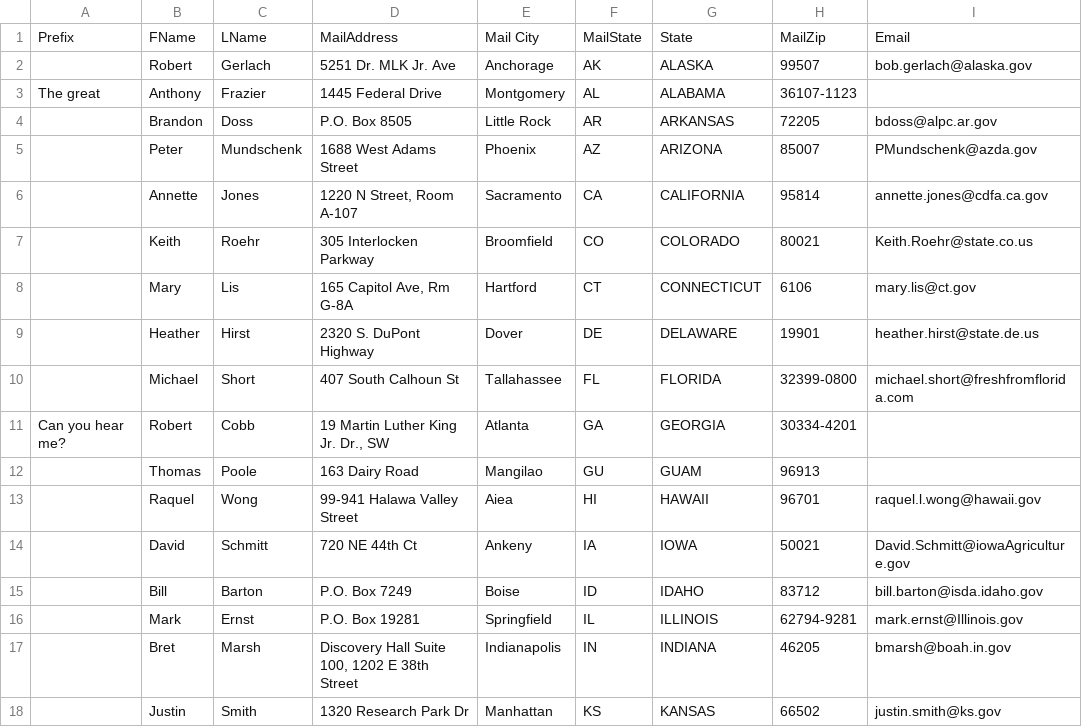
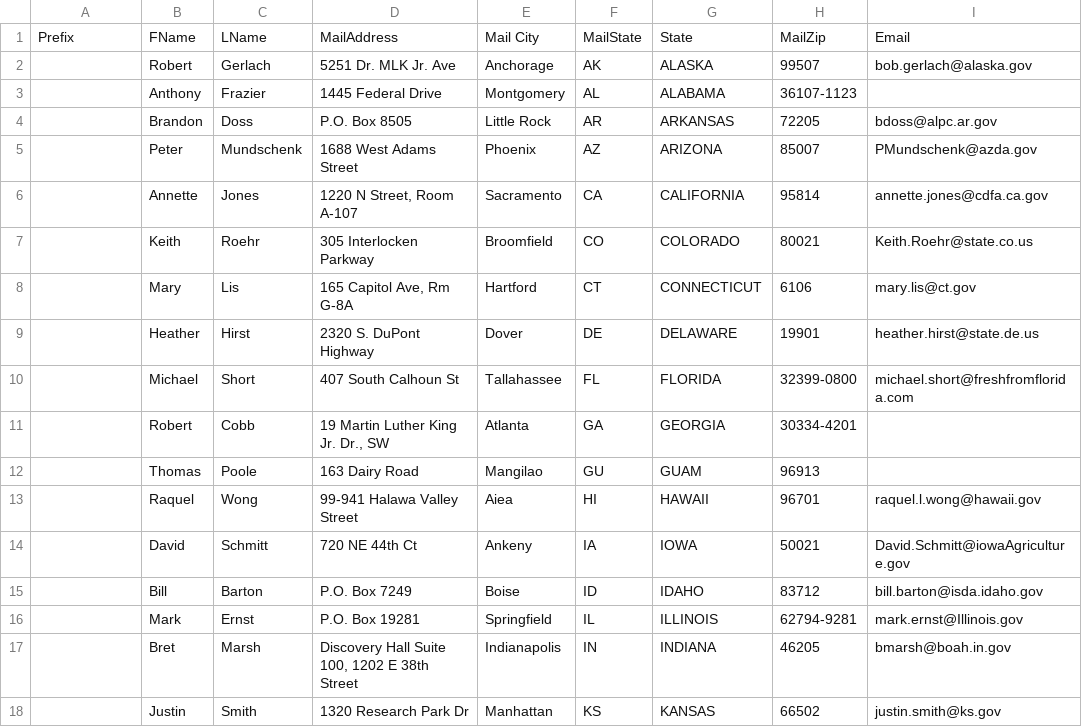
Before and after one commit to mkm1879/Civet, a CSV file: StateVetTable.csv, drawn as a sheet; only a part is shown; the diff names each change by its address in the sheet, - before the commit and + after, or states it on an @@ line.

Commit message:
Merge State Vet Table dialogn and build 4.1

```diff
--- a/StateVetTable.csv
+++ b/StateVetTable.csv
-A3: The great
+A3: (empty)
-A11: Can you hear me?
+A11: (empty)
```
Also changed, not shown: 3 other files.
